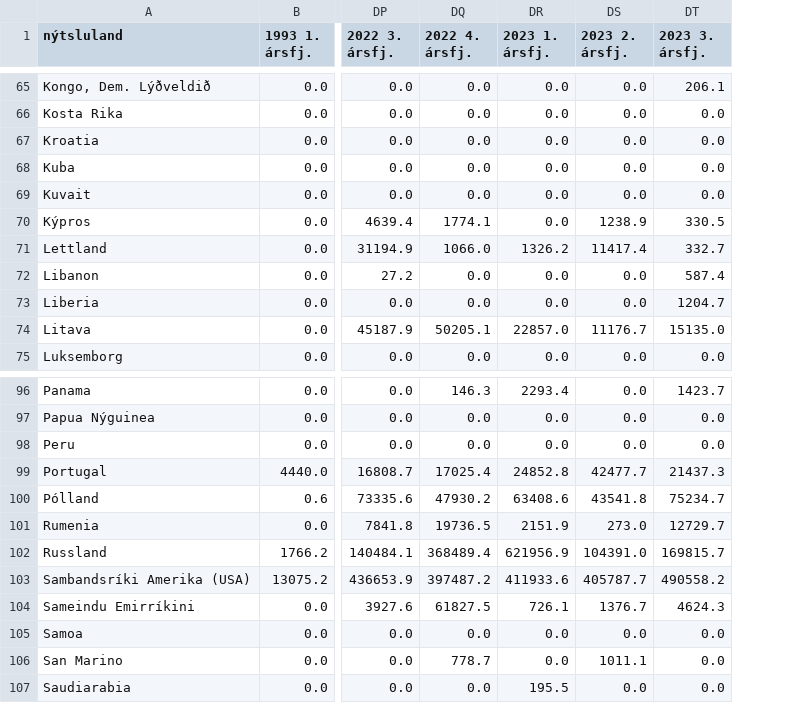
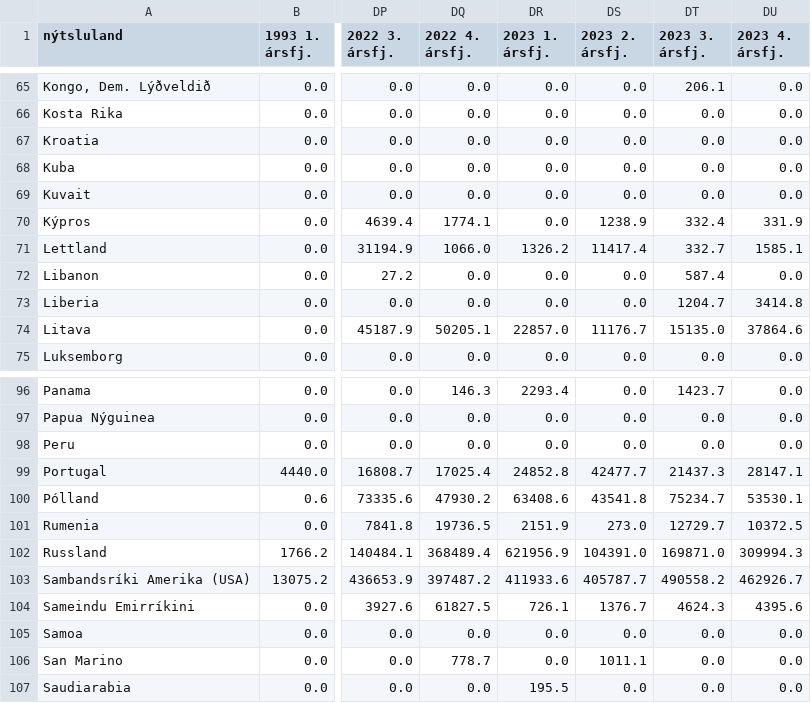
Before and after one commit to samal-rasmussen/faroe-islands-exports, a CSV file: by-quarter.csv, drawn as a sheet; only a part is shown, gaps mark what is left out; the diff covers the shown part only; the diff names each change by its address in the sheet, - before the commit and + after, or states it on an @@ line.

```diff
--- a/by-quarter.csv
+++ b/by-quarter.csv
+column DU (2023 4. ársfj.), rows 65-75: 0.0 | 0.0 | 0.0 | 0.0 | 0.0 | 331.9 | 1585.1 | 0.0 | 3414.8 | 37864.6 | 0.0; rows 96-107: 0.0 | 0.0 | 0.0 | 28147.1 | 53530.1 | 10372.5 | 309994.3 | 462926.7 | 4395.6 | 0.0 | 0.0 | 0.0
-DT70 (2023 3. ársfj.): 330.5
+DT70 (2023 3. ársfj.): 332.4
-DT102 (2023 3. ársfj.): 169815.7
+DT102 (2023 3. ársfj.): 169871.0
```
Also changed, not shown: 5 edited cells elsewhere in this file, by-month.csv, by-year.csv, 4 other files.
